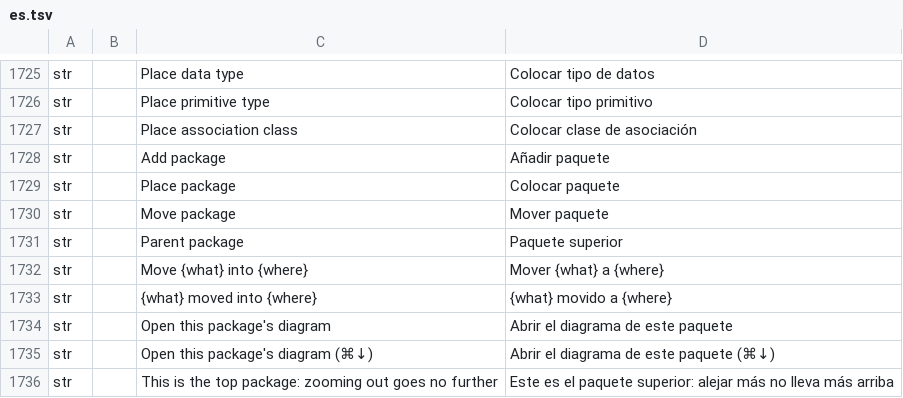
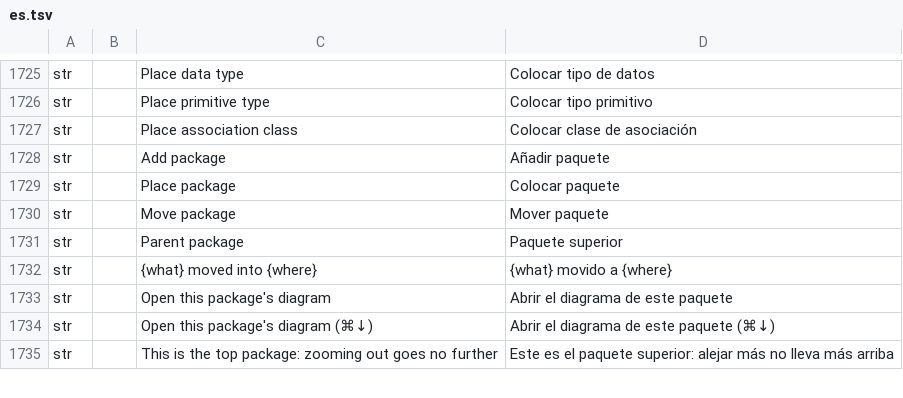
Before and after one commit to software-vision-ai/archforge, a TSV file: crates/ui-egui/src/i18n/es.tsv, drawn as a sheet; only a part is shown, gaps mark what is left out; the diff names each change by its address in the sheet, - before the commit and + after, or states it on an @@ line.

```diff
--- a/crates/ui-egui/src/i18n/es.tsv
+++ b/crates/ui-egui/src/i18n/es.tsv
-row 1732: str |  | Move {what} into {where} | Mover {what} a {where}
```
Also changed, not shown: 12 other files.
